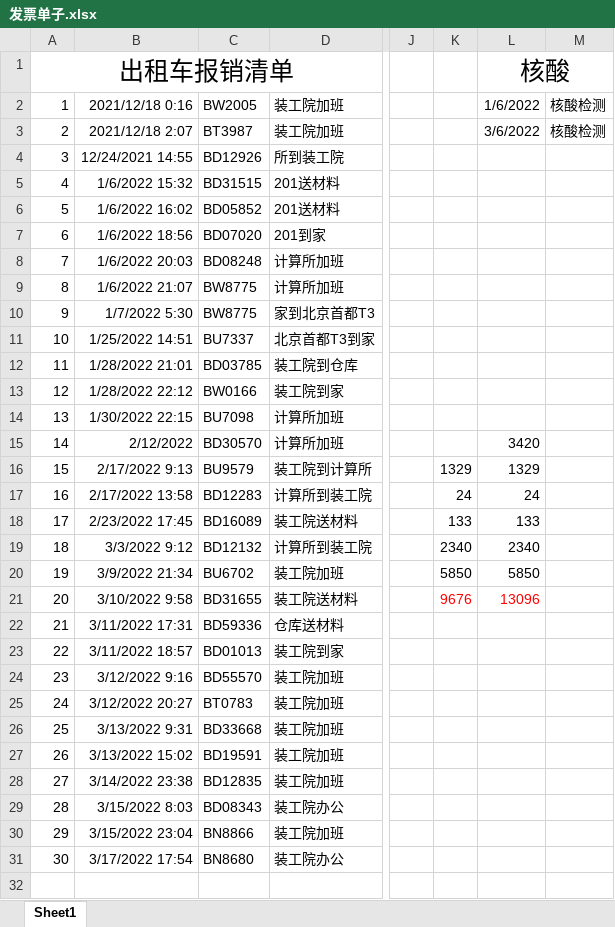
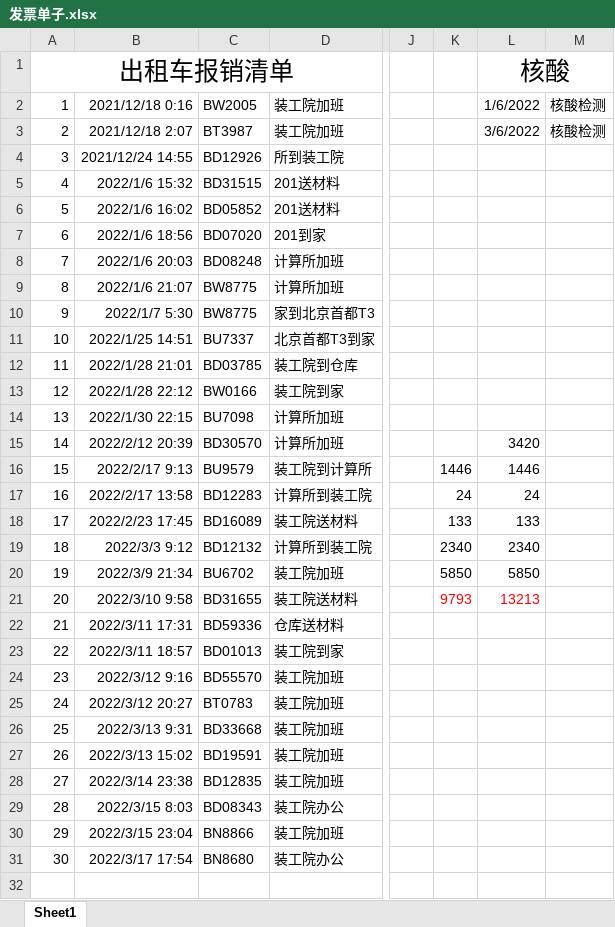
Before and after one commit to zhang123shuai/weekly, an Excel workbook: 发票单子.xlsx, sheet Sheet1, drawn as a sheet; only a part is shown, gaps mark what is left out; values as stored, in another font and other column widths than the file's, no borders; the diff names each change by its address in the sheet, - before the commit and + after, or states it on an @@ line.

```diff
--- a/发票单子.xlsx (sheet Sheet1)
+++ b/发票单子.xlsx (sheet Sheet1)
-B4: 12/24/2021 14:55
+B4: 2021/12/24 14:55
-B5: 1/6/2022 15:32
+B5: 2022/1/6 15:32
-B6: 1/6/2022 16:02
+B6: 2022/1/6 16:02
-B7: 1/6/2022 18:56
+B7: 2022/1/6 18:56
-B8: 1/6/2022 20:03
+B8: 2022/1/6 20:03
-B9: 1/6/2022 21:07
+B9: 2022/1/6 21:07
-B10: 1/7/2022 5:30
+B10: 2022/1/7 5:30
-B11: 1/25/2022 14:51
+B11: 2022/1/25 14:51
-B12: 1/28/2022 21:01
+B12: 2022/1/28 21:01
-B13: 1/28/2022 22:12
+B13: 2022/1/28 22:12
-B14: 1/30/2022 22:15
+B14: 2022/1/30 22:15
-B15: 2/12/2022
+B15: 2022/2/12 20:39
-B16: 2/17/2022 9:13
+B16: 2022/2/17 9:13
-K16: 1329
+K16: 1446
-L16: 1329
+L16: 1446
-B17: 2/17/2022 13:58
+B17: 2022/2/17 13:58
-B18: 2/23/2022 17:45
+B18: 2022/2/23 17:45
-B19: 3/3/2022 9:12
+B19: 2022/3/3 9:12
-B20: 3/9/2022 21:34
+B20: 2022/3/9 21:34
-B21: 3/10/2022 9:58
+B21: 2022/3/10 9:58
-K21: 9676
+K21: 9793
-L21: 13096
+L21: 13213
-B22: 3/11/2022 17:31
+B22: 2022/3/11 17:31
-B23: 3/11/2022 18:57
+B23: 2022/3/11 18:57
-B24: 3/12/2022 9:16
+B24: 2022/3/12 9:16
-B25: 3/12/2022 20:27
+B25: 2022/3/12 20:27
-B26: 3/13/2022 9:31
+B26: 2022/3/13 9:31
-B27: 3/13/2022 15:02
+B27: 2022/3/13 15:02
-B28: 3/14/2022 23:38
+B28: 2022/3/14 23:38
-B29: 3/15/2022 8:03
+B29: 2022/3/15 8:03
-B30: 3/15/2022 23:04
+B30: 2022/3/15 23:04
-B31: 3/17/2022 17:54
+B31: 2022/3/17 17:54
```
Also changed, not shown: 2 other files.
